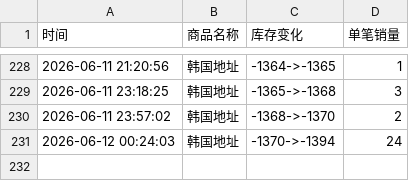
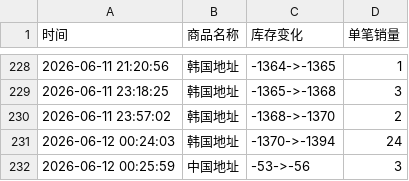
Before and after one commit to Juineii/riize_k40619, a CSV file: 团体手渡.csv, drawn as a sheet; only a part is shown, gaps mark what is left out.

Commit message:
自动更新数据 2026-06-12 00:26:56

```diff
--- a/团体手渡.csv
+++ b/团体手渡.csv
@@ -231 +231,2 @@
 2026-06-12 00:24:03,韩国地址,-1370->-1394,24
+2026-06-12 00:25:59,中国地址,-53->-56,3
```
